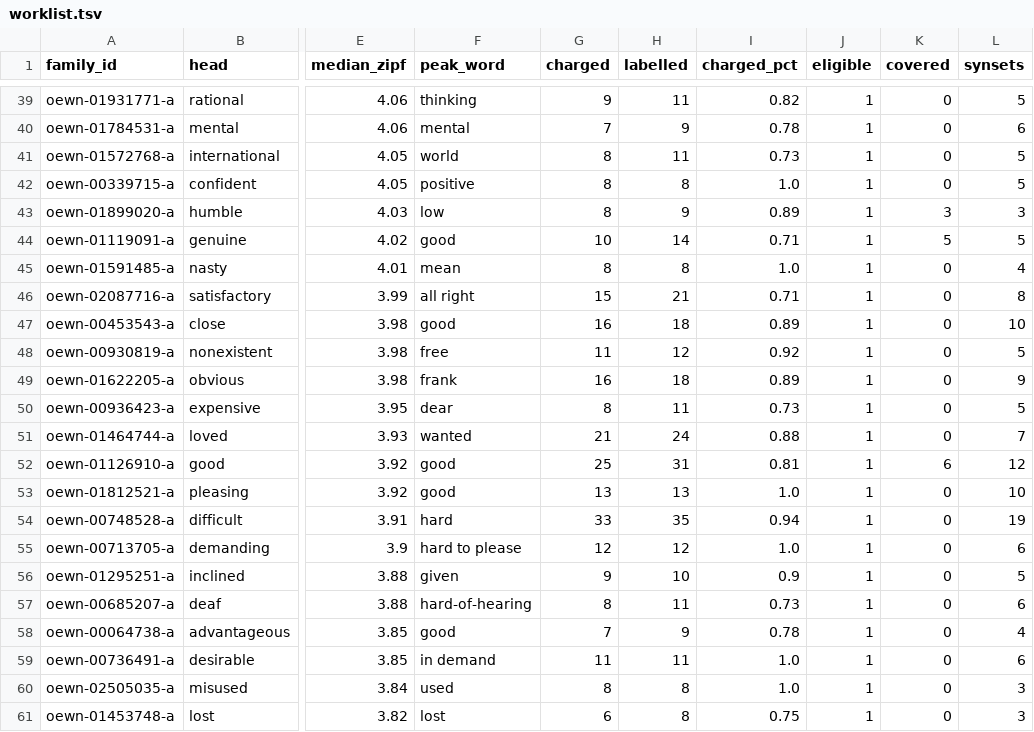
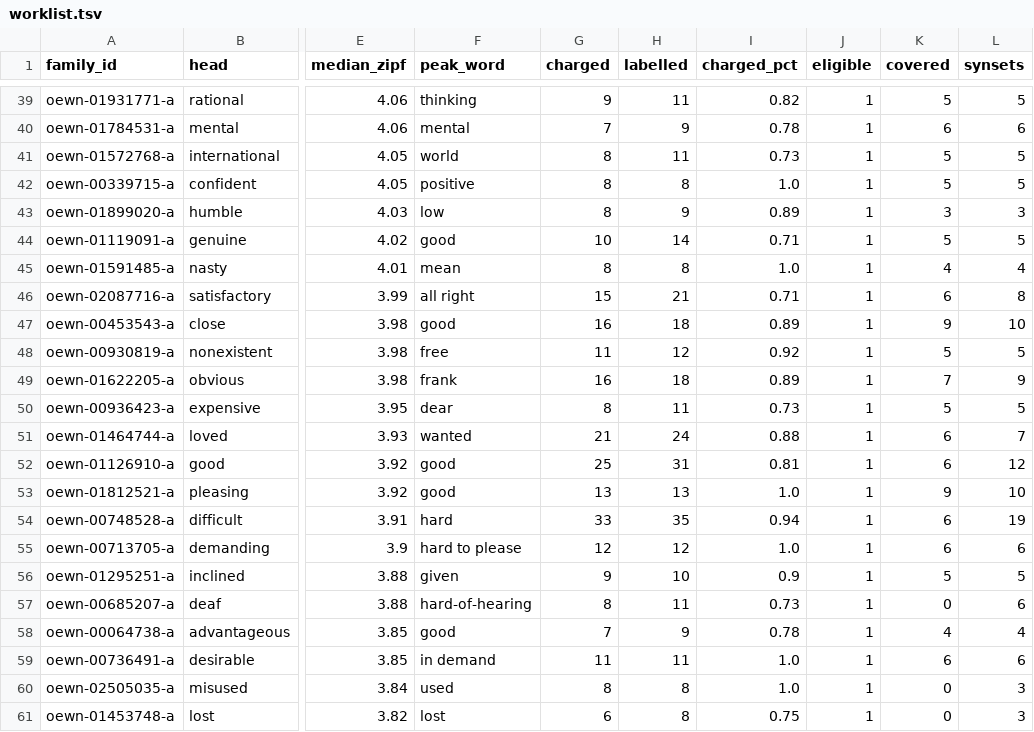
Before and after one commit to Roviicc/ColorDict, a TSV file: data/worklist.tsv, drawn as a sheet; only a part is shown, gaps mark what is left out; the diff covers the shown part only; the diff names each change by its address in the sheet, - before the commit and + after, or states it on an @@ line.

```diff
--- a/data/worklist.tsv
+++ b/data/worklist.tsv
-K39 (covered): 0
+K39 (covered): 5
-K40 (covered): 0
+K40 (covered): 6
-K41:K42 (covered): 0
+K41:K42 (covered): 5
-K45 (covered): 0
+K45 (covered): 4
-K46 (covered): 0
+K46 (covered): 6
-K47 (covered): 0
+K47 (covered): 9
-K48 (covered): 0
+K48 (covered): 5
-K49 (covered): 0
+K49 (covered): 7
-K50 (covered): 0
+K50 (covered): 5
-K51 (covered): 0
+K51 (covered): 6
-K53 (covered): 0
+K53 (covered): 9
-K54:K55 (covered): 0
+K54:K55 (covered): 6
-K56 (covered): 0
+K56 (covered): 5
-K58 (covered): 0
+K58 (covered): 4
-K59 (covered): 0
+K59 (covered): 6
```
Also changed, not shown: 25 edited cells elsewhere in this file.
